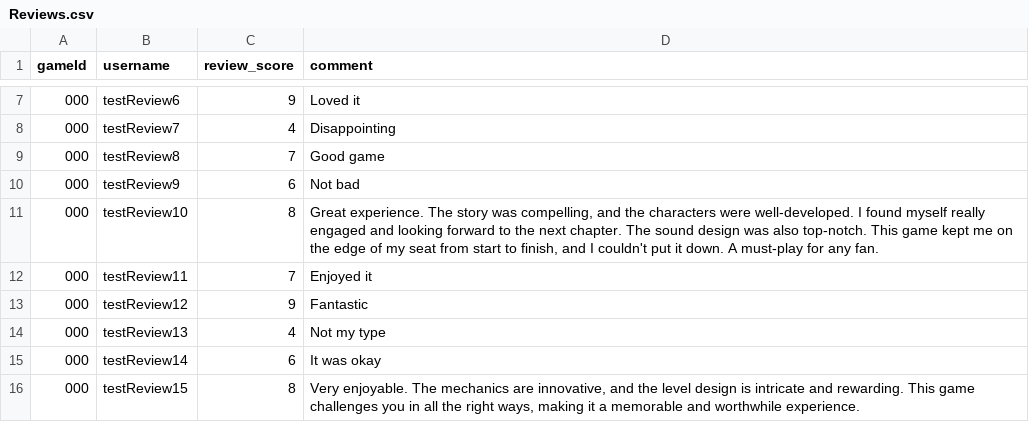
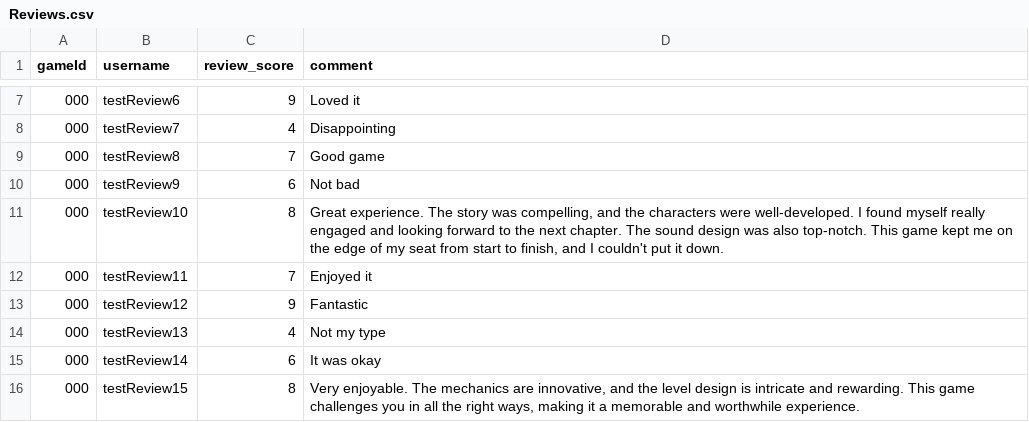
Before and after one commit to SimonS44/GameReview, a CSV file: tmp/Reviews.csv, drawn as a sheet; only a part is shown, gaps mark what is left out.

Commit message:
Fixed too long

```diff
--- a/tmp/Reviews.csv
+++ b/tmp/Reviews.csv
@@ -10,3 +10,3 @@ gameId,username,review_score,comment
 000,testReview9,6,Not bad
-000,testReview10,8,"Great experience. The story was compelling, and the characters were well-developed. I found myself really engaged and looking forward to the next chapter. The sound design was also top-notch. This game kept me on the edge of my seat from start to finish, and I couldn't put it down. A must-play for any fan."
+000,testReview10,8,"Great experience. The story was compelling, and the characters were well-developed. I found myself really engaged and looking forward to the next chapter. The sound design was also top-notch. This game kept me on the edge of my seat from start to finish, and I couldn't put it down."
 000,testReview11,7,Enjoyed it
```
